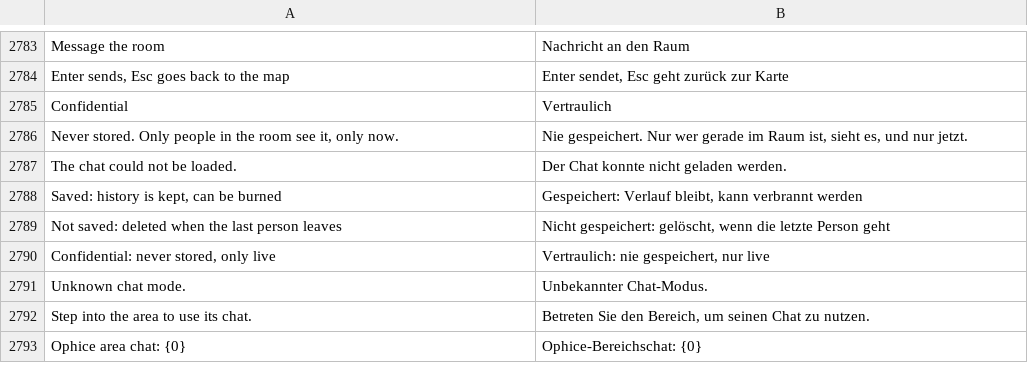
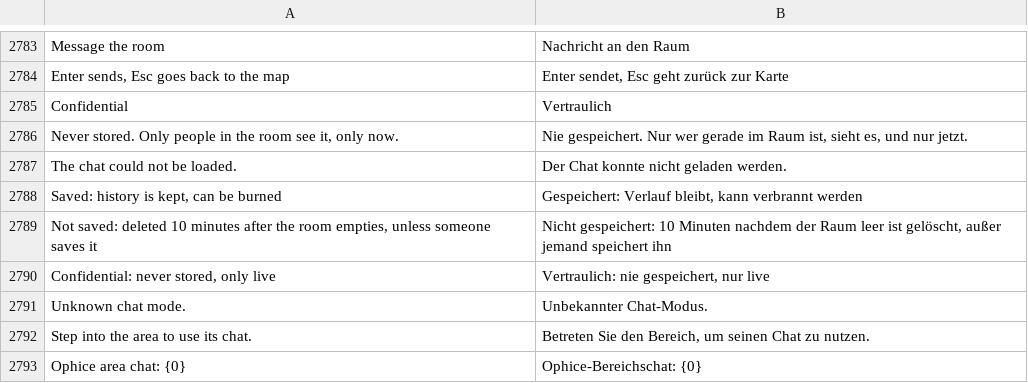
Before and after one commit to phamos-eu/phamos, a CSV file: phamos/translations/de.csv, drawn as a sheet; only a part is shown, gaps mark what is left out.

```diff
--- a/phamos/translations/de.csv
+++ b/phamos/translations/de.csv
@@ -2788,3 +2788,3 @@ The chat could not be loaded.,Der Chat konnte nicht geladen werden.
 "Saved: history is kept, can be burned","Gespeichert: Verlauf bleibt, kann verbrannt werden"
-Not saved: deleted when the last person leaves,"Nicht gespeichert: gelöscht, wenn die letzte Person geht"
+"Not saved: deleted 10 minutes after the room empties, unless someone saves it","Nicht gespeichert: 10 Minuten nachdem der Raum leer ist gelöscht, außer jemand speichert ihn"
 "Confidential: never stored, only live","Vertraulich: nie gespeichert, nur live"
```
Also changed, not shown: 3 other files.
